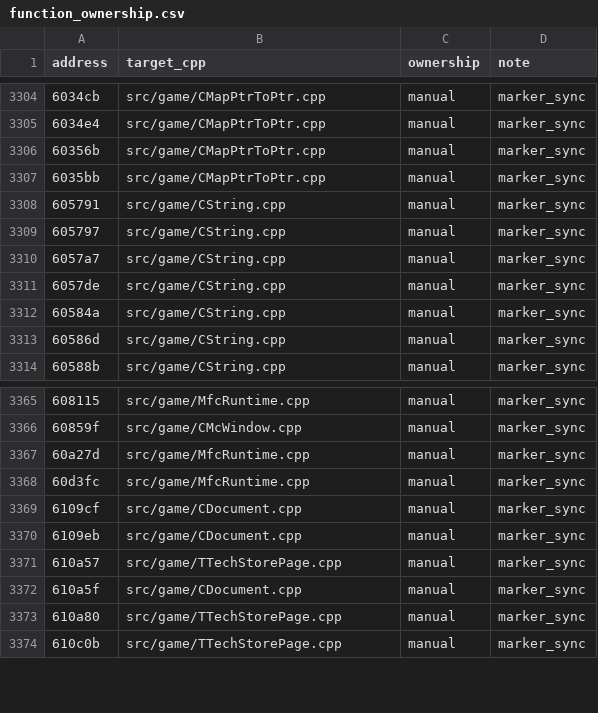
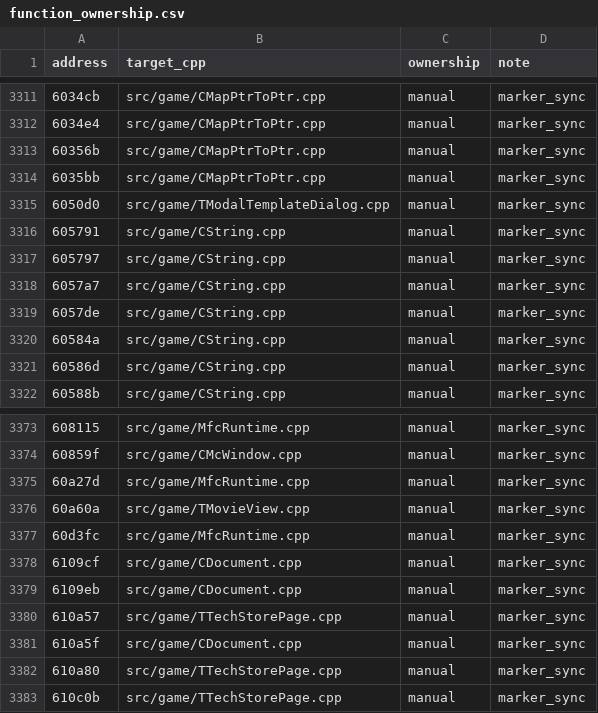
Before and after one commit to agluszak/imperialism-decomp, a CSV file: config/function_ownership.csv, drawn as a sheet; only a part is shown, gaps mark what is left out; the diff covers the shown part only; the diff names each change by its address in the sheet, - before the commit and + after, or states it on an @@ line.

```diff
--- a/config/function_ownership.csv
+++ b/config/function_ownership.csv
+row 3315: 6050d0 | src/game/TModalTemplateDialog.cpp | manual | marker_sync
+row 3376: 60a60a | src/game/TMovieView.cpp | manual | marker_sync
```
Also changed, not shown: 7 added rows and 1 edited cell elsewhere in this file, 26 other files.
